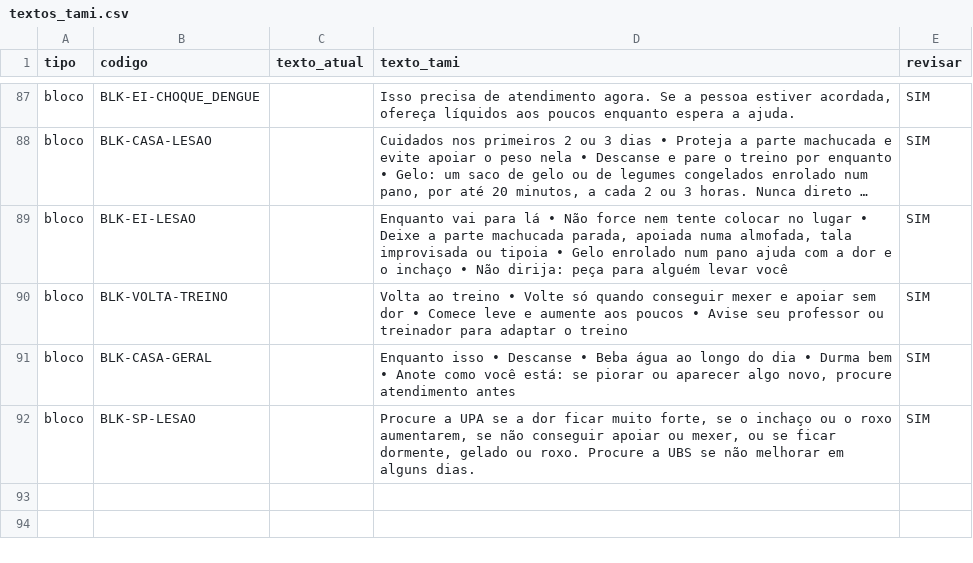
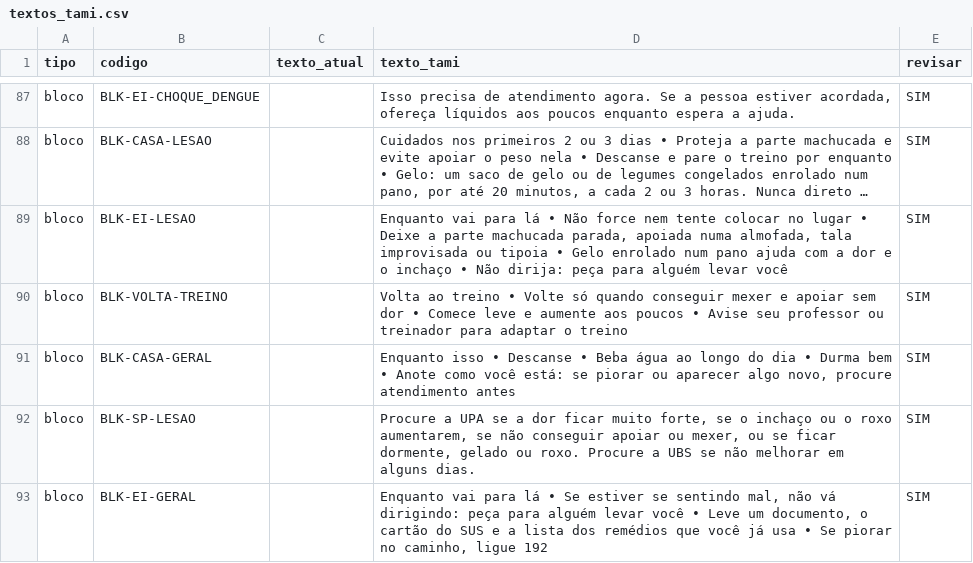
Before and after one commit to Gabriell230G/Tami, a CSV file: app/src/main/resources/roteiros/textos_tami.csv, drawn as a sheet; only a part is shown, gaps mark what is left out; long unchanged cells end in ….

```diff
--- a/app/src/main/resources/roteiros/textos_tami.csv
+++ b/app/src/main/resources/roteiros/textos_tami.csv
@@ -92 +92,2 @@ bloco;BLK-CASA-GERAL;;Enquanto isso • Descanse • Beba água ao longo do dia
 bloco;BLK-SP-LESAO;;Procure a UPA se a dor ficar muito forte, se o inchaço ou o roxo aumentarem, se não conseguir apoiar ou mexer, ou se ficar dormente, gelado ou roxo. Procure a UBS se não melhorar em alguns dias.;SIM
+bloco;BLK-EI-GERAL;;Enquanto vai para lá • Se estiver se sentindo mal, não vá dirigindo: peça para alguém levar você • Leve um documento, o cartão do SUS e a lista dos remédios que você já usa • Se piorar no caminho, ligue 192;SIM
```
Also changed, not shown: app/src/main/resources/roteiros/nos.csv, app/src/main/resources/roteiros/opcoes.csv, 27 other files.
